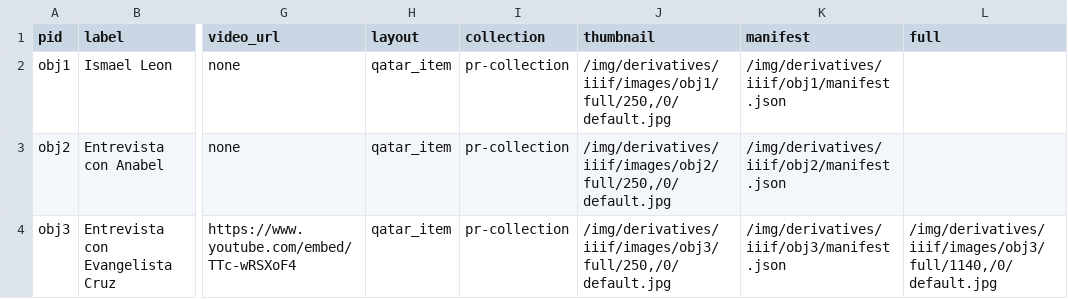
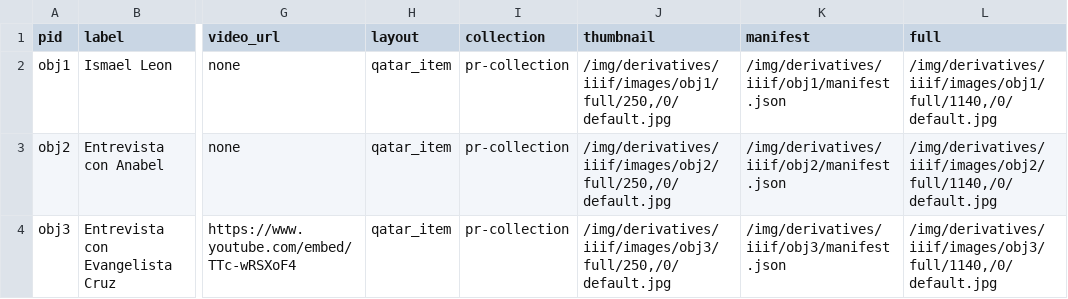
Before and after one commit to hernandezj1/wax-cayey-draft-1, a CSV file: _data/pr-collection.csv, drawn as a sheet; only a part is shown, gaps mark what is left out; the diff names each change by its address in the sheet, - before the commit and + after, or states it on an @@ line.

Commit message:
nueva imagen para video

```diff
--- a/_data/pr-collection.csv
+++ b/_data/pr-collection.csv
-L2 (full): (empty)
+L2 (full): /img/derivatives/iiif/images/obj1/full/1140,/0/default.jpg
-L3 (full): (empty)
+L3 (full): /img/derivatives/iiif/images/obj2/full/1140,/0/default.jpg
```
Also changed, not shown: 24 other files.
